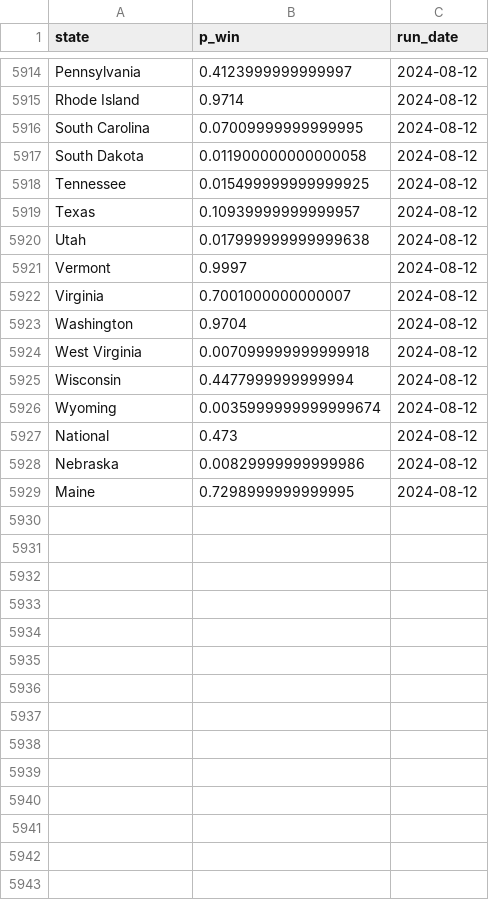
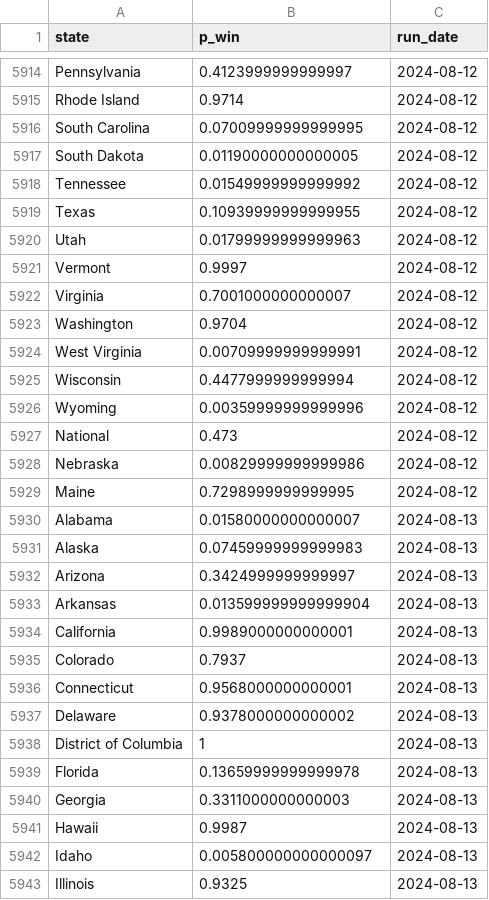
Before and after one commit to markjrieke/2024-potus, a CSV file: out/polls/win_state.csv, drawn as a sheet; only a part is shown, gaps mark what is left out; the diff covers the shown part only.

```diff
--- a/out/polls/win_state.csv
+++ b/out/polls/win_state.csv
@@ -5916,6 +5916,6 @@ Rhode Island,0.9714,2024-08-12
 South Carolina,0.07009999999999995,2024-08-12
-South Dakota,0.011900000000000058,2024-08-12
-Tennessee,0.015499999999999925,2024-08-12
-Texas,0.10939999999999957,2024-08-12
-Utah,0.017999999999999638,2024-08-12
+South Dakota,0.01190000000000005,2024-08-12
+Tennessee,0.01549999999999992,2024-08-12
+Texas,0.10939999999999955,2024-08-12
+Utah,0.01799999999999963,2024-08-12
 Vermont,0.9997,2024-08-12
@@ -5923,5 +5923,5 @@ Virginia,0.7001000000000007,2024-08-12
 Washington,0.9704,2024-08-12
-West Virginia,0.007099999999999918,2024-08-12
+West Virginia,0.00709999999999991,2024-08-12
 Wisconsin,0.4477999999999994,2024-08-12
-Wyoming,0.0035999999999999674,2024-08-12
+Wyoming,0.00359999999999996,2024-08-12
 National,0.473,2024-08-12
@@ -5929 +5929,15 @@ Nebraska,0.00829999999999986,2024-08-12
 Maine,0.7298999999999995,2024-08-12
+Alabama,0.01580000000000007,2024-08-13
+Alaska,0.07459999999999983,2024-08-13
+Arizona,0.3424999999999997,2024-08-13
+Arkansas,0.013599999999999904,2024-08-13
+California,0.9989000000000001,2024-08-13
+Colorado,0.7937,2024-08-13
+Connecticut,0.9568000000000001,2024-08-13
+Delaware,0.9378000000000002,2024-08-13
+District of Columbia,1,2024-08-13
+Florida,0.13659999999999978,2024-08-13
+Georgia,0.3311000000000003,2024-08-13
+Hawaii,0.9987,2024-08-13
+Idaho,0.005800000000000097,2024-08-13
+Illinois,0.9325,2024-08-13
```
Also changed, not shown: 43 added rows and 14 edited cells elsewhere in this file, out/approval/e_day_approval_current.csv, out/model_log.csv, 16 other files.
